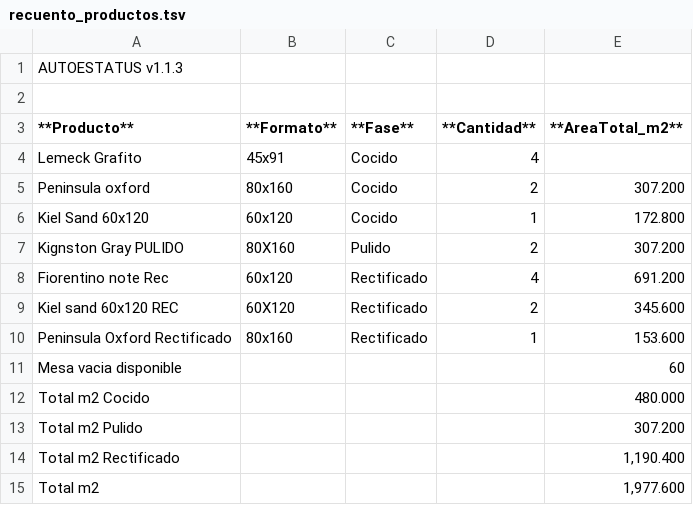
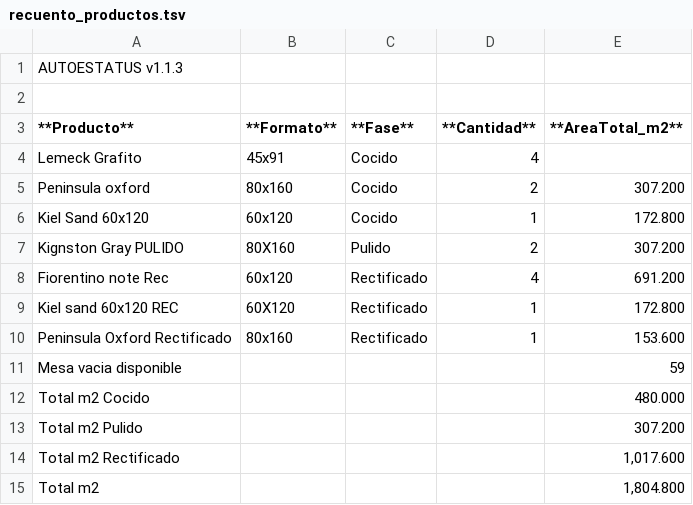
Before and after one commit to teclgvp3-droid/Estatus-De-Productos, a TSV file: recuento_productos.tsv, drawn as a sheet.

Commit message:
AUTOESTATUS update 2026-10-19 20:27:02

```diff
--- a/recuento_productos.tsv
+++ b/recuento_productos.tsv
@@ -8,8 +8,8 @@ Kignston Gray PULIDO	80X160	Pulido	2	307.200
 Fiorentino note Rec	60x120	Rectificado	4	691.200
-Kiel sand 60x120 REC	60X120	Rectificado	2	345.600
+Kiel sand 60x120 REC	60X120	Rectificado	1	172.800
 Peninsula Oxford Rectificado	80x160	Rectificado	1	153.600
-Mesa vacia disponible				60
+Mesa vacia disponible				59
 Total m2 Cocido				480.000
 Total m2 Pulido				307.200
-Total m2 Rectificado				1,190.400
-Total m2				1,977.600
+Total m2 Rectificado				1,017.600
+Total m2				1,804.800
```
